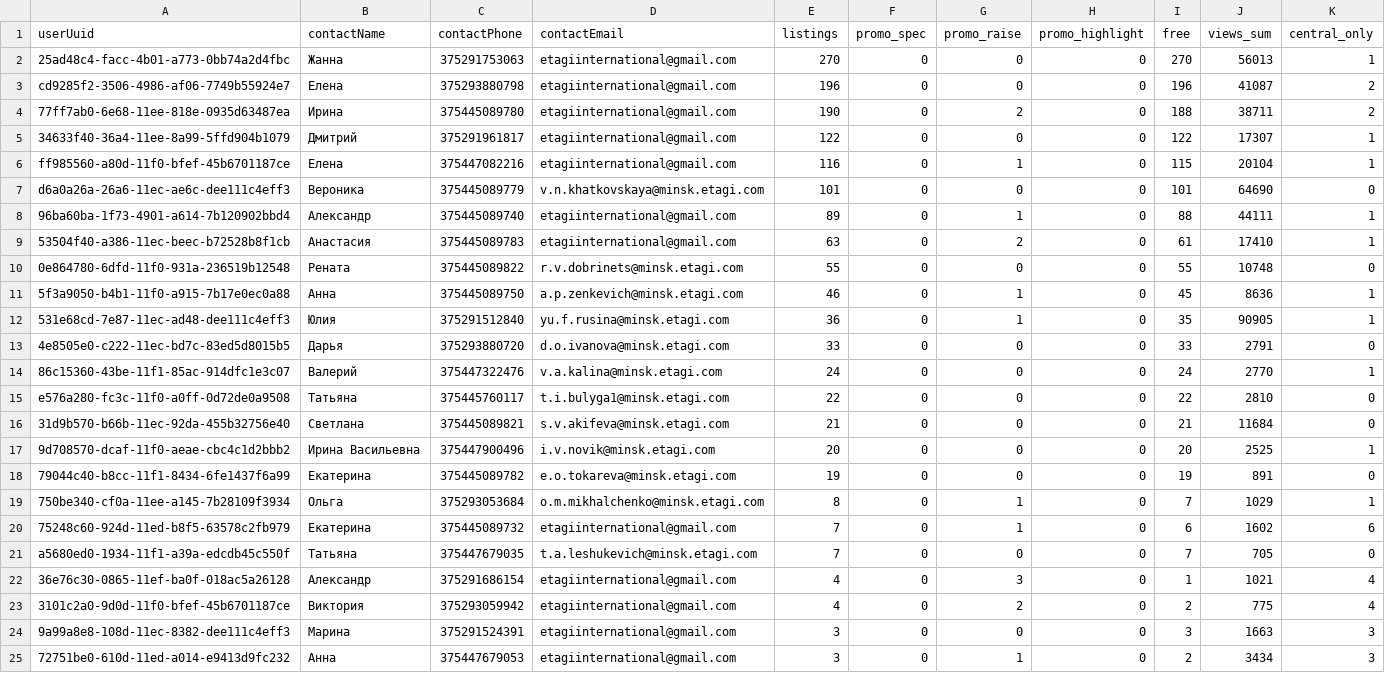
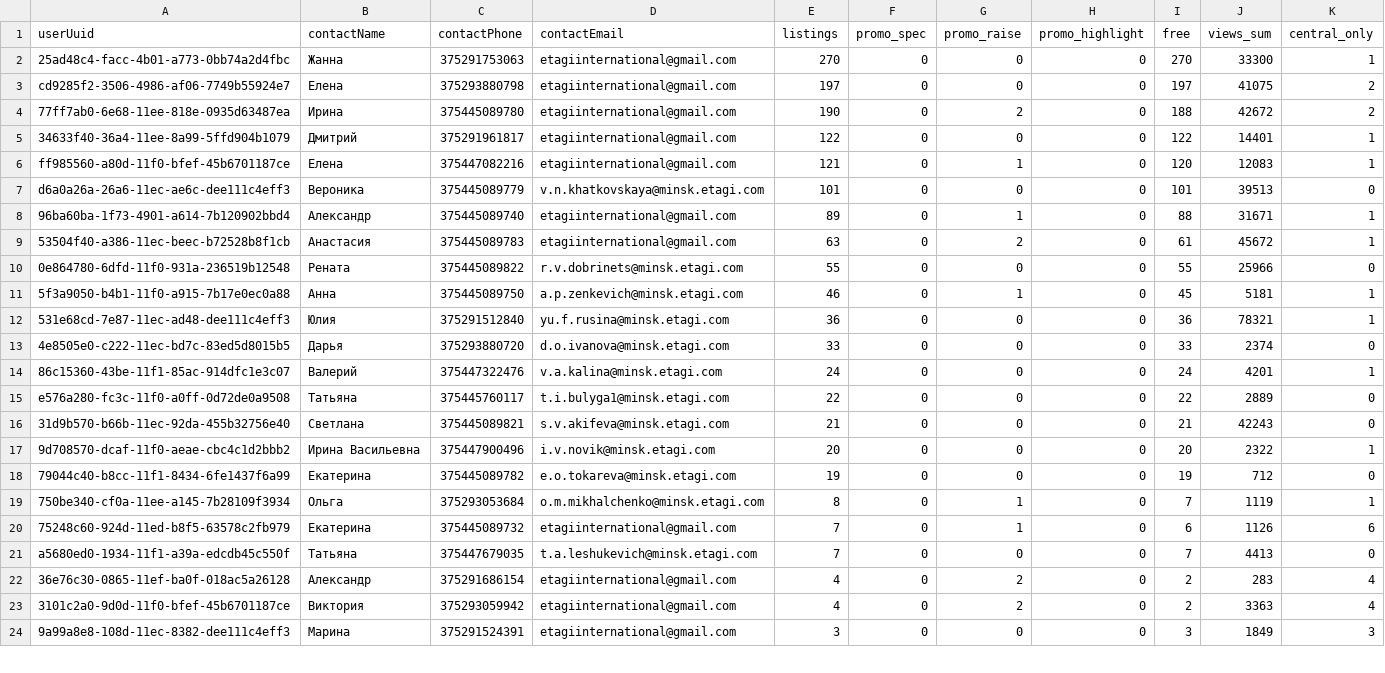
Before and after one commit to antonina-katlinskaya/realt-collector, a CSV file: data/analytics/agents_summary.csv, drawn as a sheet; only a part is shown; the diff covers the shown part only.

```diff
--- a/data/analytics/agents_summary.csv
+++ b/data/analytics/agents_summary.csv
@@ -1,25 +1,24 @@
 userUuid,contactName,contactPhone,contactEmail,listings,promo_spec,promo_raise,promo_highlight,free,views_sum,central_only
-25ad48c4-facc-4b01-a773-0bb74a2d4fbc,Жанна,375291753063,etagiinternational@gmail.com,270,0,0,0,270,56013,1
-cd9285f2-3506-4986-af06-7749b55924e7,Елена,375293880798,etagiinternational@gmail.com,196,0,0,0,196,41087,2
-77ff7ab0-6e68-11ee-818e-0935d63487ea,Ирина,375445089780,etagiinternational@gmail.com,190,0,2,0,188,38711,2
-34633f40-36a4-11ee-8a99-5ffd904b1079,Дмитрий,375291961817,etagiinternational@gmail.com,122,0,0,0,122,17307,1
-ff985560-a80d-11f0-bfef-45b6701187ce,Елена,375447082216,etagiinternational@gmail.com,116,0,1,0,115,20104,1
-d6a0a26a-26a6-11ec-ae6c-dee111c4eff3,Вероника,375445089779,v.n.khatkovskaya@minsk.etagi.com,101,0,0,0,101,64690,0
-96ba60ba-1f73-4901-a614-7b120902bbd4,Александр,375445089740,etagiinternational@gmail.com,89,0,1,0,88,44111,1
-53504f40-a386-11ec-beec-b72528b8f1cb,Анастасия,375445089783,etagiinternational@gmail.com,63,0,2,0,61,17410,1
-0e864780-6dfd-11f0-931a-236519b12548,Рената,375445089822,r.v.dobrinets@minsk.etagi.com,55,0,0,0,55,10748,0
-5f3a9050-b4b1-11f0-a915-7b17e0ec0a88,Анна,375445089750,a.p.zenkevich@minsk.etagi.com,46,0,1,0,45,8636,1
-531e68cd-7e87-11ec-ad48-dee111c4eff3,Юлия,375291512840,yu.f.rusina@minsk.etagi.com,36,0,1,0,35,90905,1
-4e8505e0-c222-11ec-bd7c-83ed5d8015b5,Дарья,375293880720,d.o.ivanova@minsk.etagi.com,33,0,0,0,33,2791,0
-86c15360-43be-11f1-85ac-914dfc1e3c07,Валерий,375447322476,v.a.kalina@minsk.etagi.com,24,0,0,0,24,2770,1
-e576a280-fc3c-11f0-a0ff-0d72de0a9508,Татьяна,375445760117,t.i.bulyga1@minsk.etagi.com,22,0,0,0,22,2810,0
-31d9b570-b66b-11ec-92da-455b32756e40,Светлана,375445089821,s.v.akifeva@minsk.etagi.com,21,0,0,0,21,11684,0
-9d708570-dcaf-11f0-aeae-cbc4c1d2bbb2,Ирина Васильевна,375447900496,i.v.novik@minsk.etagi.com,20,0,0,0,20,2525,1
-79044c40-b8cc-11f1-8434-6fe1437f6a99,Екатерина,375445089782,e.o.tokareva@minsk.etagi.com,19,0,0,0,19,891,0
-750be340-cf0a-11ee-a145-7b28109f3934,Ольга,375293053684,o.m.mikhalchenko@minsk.etagi.com,8,0,1,0,7,1029,1
-75248c60-924d-11ed-b8f5-63578c2fb979,Екатерина,375445089732,etagiinternational@gmail.com,7,0,1,0,6,1602,6
-a5680ed0-1934-11f1-a39a-edcdb45c550f,Татьяна,375447679035,t.a.leshukevich@minsk.etagi.com,7,0,0,0,7,705,0
-36e76c30-0865-11ef-ba0f-018ac5a26128,Александр,375291686154,etagiinternational@gmail.com,4,0,3,0,1,1021,4
-3101c2a0-9d0d-11f0-bfef-45b6701187ce,Виктория,375293059942,etagiinternational@gmail.com,4,0,2,0,2,775,4
-9a99a8e8-108d-11ec-8382-dee111c4eff3,Марина,375291524391,etagiinternational@gmail.com,3,0,0,0,3,1663,3
-72751be0-610d-11ed-a014-e9413d9fc232,Анна,375447679053,etagiinternational@gmail.com,3,0,1,0,2,3434,3
+25ad48c4-facc-4b01-a773-0bb74a2d4fbc,Жанна,375291753063,etagiinternational@gmail.com,270,0,0,0,270,33300,1
+cd9285f2-3506-4986-af06-7749b55924e7,Елена,375293880798,etagiinternational@gmail.com,197,0,0,0,197,41075,2
+77ff7ab0-6e68-11ee-818e-0935d63487ea,Ирина,375445089780,etagiinternational@gmail.com,190,0,2,0,188,42672,2
+34633f40-36a4-11ee-8a99-5ffd904b1079,Дмитрий,375291961817,etagiinternational@gmail.com,122,0,0,0,122,14401,1
+ff985560-a80d-11f0-bfef-45b6701187ce,Елена,375447082216,etagiinternational@gmail.com,121,0,1,0,120,12083,1
+d6a0a26a-26a6-11ec-ae6c-dee111c4eff3,Вероника,375445089779,v.n.khatkovskaya@minsk.etagi.com,101,0,0,0,101,39513,0
+96ba60ba-1f73-4901-a614-7b120902bbd4,Александр,375445089740,etagiinternational@gmail.com,89,0,1,0,88,31671,1
+53504f40-a386-11ec-beec-b72528b8f1cb,Анастасия,375445089783,etagiinternational@gmail.com,63,0,2,0,61,45672,1
+0e864780-6dfd-11f0-931a-236519b12548,Рената,375445089822,r.v.dobrinets@minsk.etagi.com,55,0,0,0,55,25966,0
+5f3a9050-b4b1-11f0-a915-7b17e0ec0a88,Анна,375445089750,a.p.zenkevich@minsk.etagi.com,46,0,1,0,45,5181,1
+531e68cd-7e87-11ec-ad48-dee111c4eff3,Юлия,375291512840,yu.f.rusina@minsk.etagi.com,36,0,0,0,36,78321,1
+4e8505e0-c222-11ec-bd7c-83ed5d8015b5,Дарья,375293880720,d.o.ivanova@minsk.etagi.com,33,0,0,0,33,2374,0
+86c15360-43be-11f1-85ac-914dfc1e3c07,Валерий,375447322476,v.a.kalina@minsk.etagi.com,24,0,0,0,24,4201,1
+e576a280-fc3c-11f0-a0ff-0d72de0a9508,Татьяна,375445760117,t.i.bulyga1@minsk.etagi.com,22,0,0,0,22,2889,0
+31d9b570-b66b-11ec-92da-455b32756e40,Светлана,375445089821,s.v.akifeva@minsk.etagi.com,21,0,0,0,21,42243,0
+9d708570-dcaf-11f0-aeae-cbc4c1d2bbb2,Ирина Васильевна,375447900496,i.v.novik@minsk.etagi.com,20,0,0,0,20,2322,1
+79044c40-b8cc-11f1-8434-6fe1437f6a99,Екатерина,375445089782,e.o.tokareva@minsk.etagi.com,19,0,0,0,19,712,0
+750be340-cf0a-11ee-a145-7b28109f3934,Ольга,375293053684,o.m.mikhalchenko@minsk.etagi.com,8,0,1,0,7,1119,1
+75248c60-924d-11ed-b8f5-63578c2fb979,Екатерина,375445089732,etagiinternational@gmail.com,7,0,1,0,6,1126,6
+a5680ed0-1934-11f1-a39a-edcdb45c550f,Татьяна,375447679035,t.a.leshukevich@minsk.etagi.com,7,0,0,0,7,4413,0
+36e76c30-0865-11ef-ba0f-018ac5a26128,Александр,375291686154,etagiinternational@gmail.com,4,0,2,0,2,283,4
+3101c2a0-9d0d-11f0-bfef-45b6701187ce,Виктория,375293059942,etagiinternational@gmail.com,4,0,2,0,2,3363,4
+9a99a8e8-108d-11ec-8382-dee111c4eff3,Марина,375291524391,etagiinternational@gmail.com,3,0,0,0,3,1849,3
```
Also changed, not shown: 1 added row and 27 edited cells elsewhere in this file, data/analytics/current_listings.csv, data/analytics/quarters_summary.csv, 7 other files.
